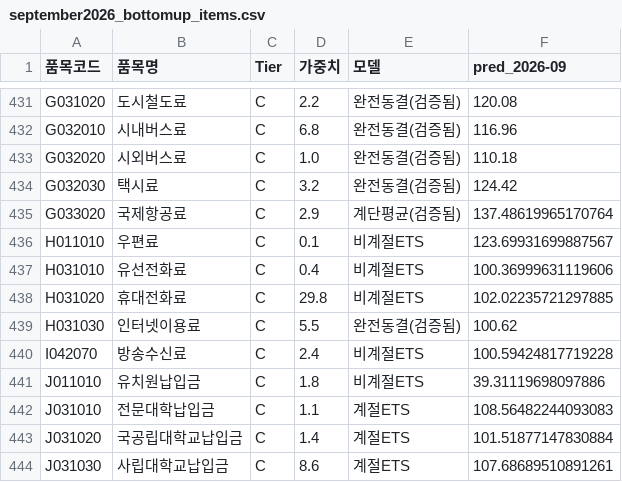
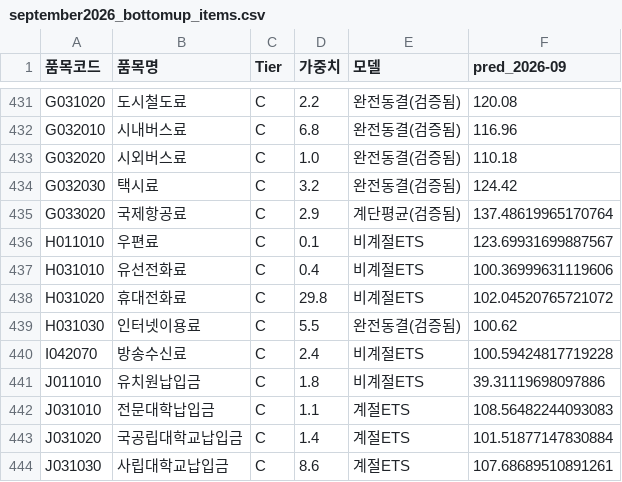
Before and after one commit to jinbala-JWS/JWS-web-DB-Projects, a CSV file: CPI/scripts/september2026_bottomup_items.csv, drawn as a sheet; only a part is shown, gaps mark what is left out.

Commit message:
휴대전화료 2025-08 이상치를 학습데이터에서 결측처리(선형보간)하도록 모델 수정
- ANOMALY_MONTHS 상수 신설(forecast_september_2026.py) - SKT 유심해킹 보상으로
  발생한 2025-08 일회성 급락(80.52)을 예측용 학습 데이터에서만 결측 처리 후
  앞뒤 실측치(2025-07/09, 둘다 ~101.9)로 선형보간
- 원본 패널/백테스트 실적 데이터는 건드리지 않음 - 실제로 있었던 일이므로 과거
  검증(evaluate_*, backtest_*)용 실측치는 그대로 유지, 오직 '미래를 예측하기
  위한 학습 입력'에서만 노이즈 제거
- backtest_jan_aug_2026.py(→backtest_24m_walkforward.py가 재사용)에도 동일 반영
  해 향후 백테스트 재실행 시에도 일관되게 적용됨
- 9월 예측 영향은 미미(바텀업총지수 120.377->120.378, 13개월 지나 이미 안정화)
  하지만 2025-09~2026-01처럼 이상치에 가까운 시점 백테스트에서는 개선 효과가
  더 클 것으로 예상 - 원리 자체가 맞는 수정이라 반영
- 뉴스기반_요금개정이력.md §9에 모델 반영 사실 기록

```diff
--- a/CPI/scripts/september2026_bottomup_items.csv
+++ b/CPI/scripts/september2026_bottomup_items.csv
@@ -437,3 +437,3 @@ H011010,우편료,C,0.1,비계절ETS,123.69931699887567
 H031010,유선전화료,C,0.4,비계절ETS,100.36999631119606
-H031020,휴대전화료,C,29.8,비계절ETS,102.02235721297885
+H031020,휴대전화료,C,29.8,비계절ETS,102.04520765721072
 H031030,인터넷이용료,C,5.5,완전동결(검증됨),100.62
```
Also changed, not shown: CPI/scripts/september2026_bottomup_items_corrected.csv, CPI/scripts/september2026_hybrid_category.csv, 3 other files.
